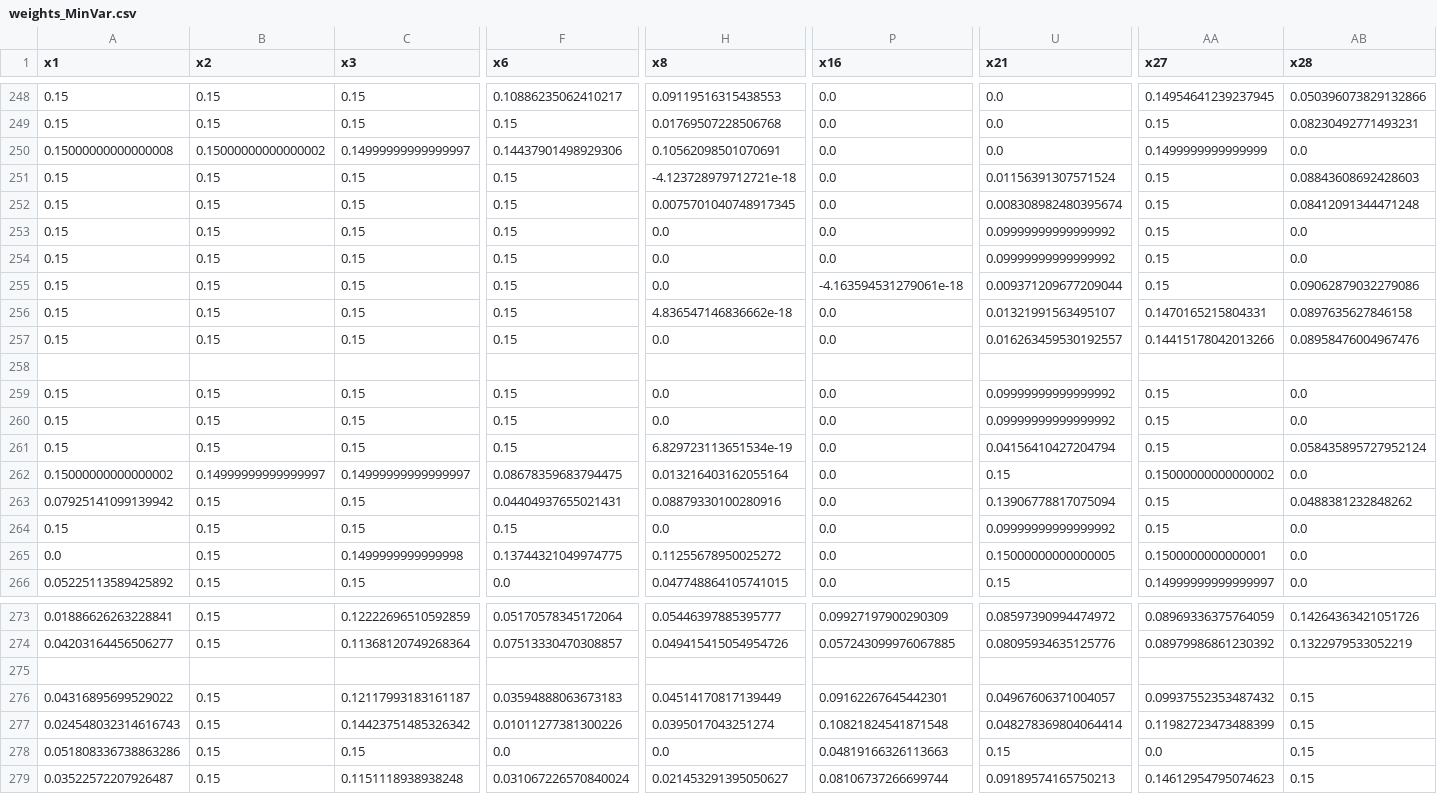
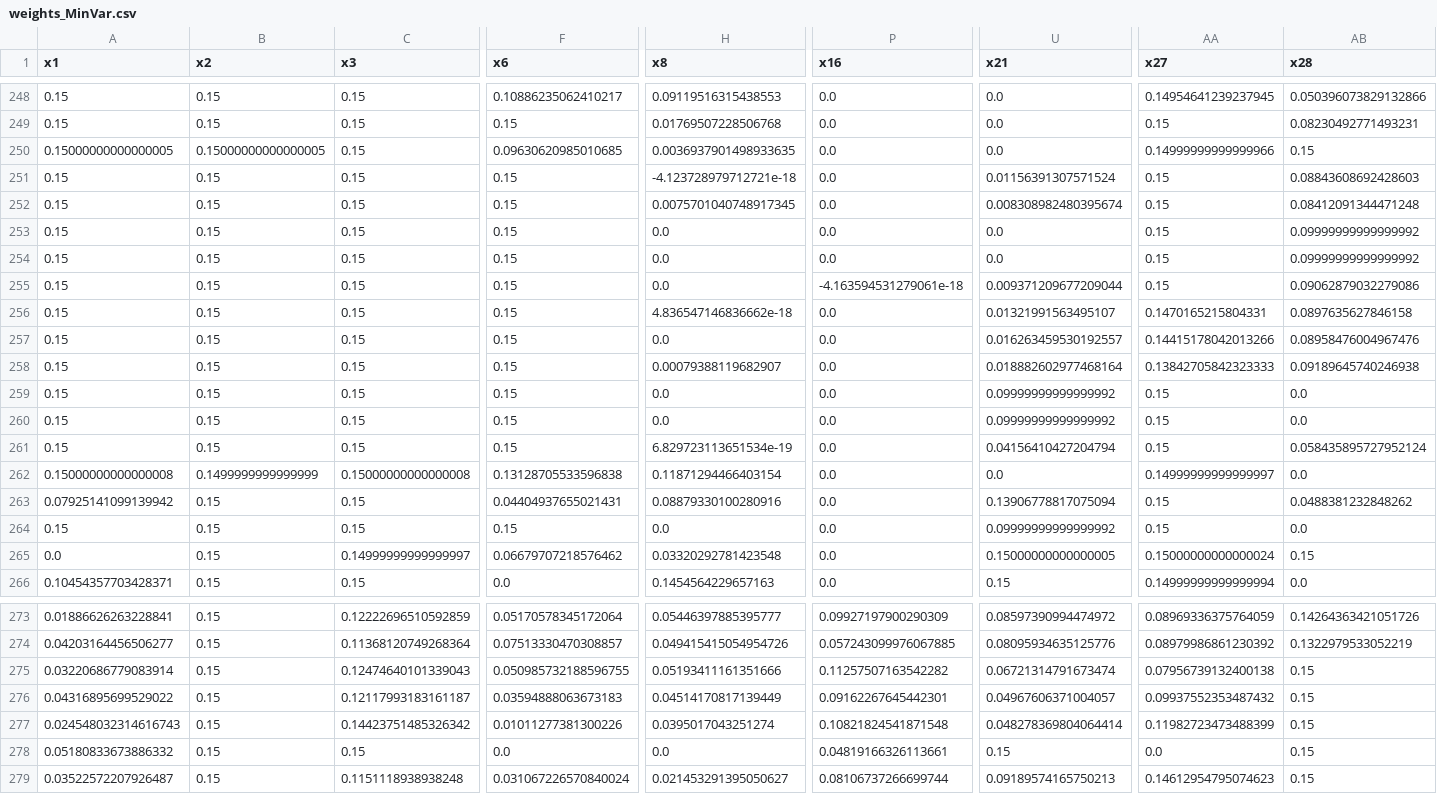
Before and after one commit to MadBezoui/Robust-SIP-Portfolio, a CSV file: results/weights_MinVar.csv, drawn as a sheet; only a part is shown, gaps mark what is left out; removed rows and columns are numbered as before the commit, all else as after; rows hold the shown columns only; the diff covers the shown part only; the diff names each change by its address in the sheet, - before the commit and + after, or states it on an @@ line.

```diff
--- a/results/weights_MinVar.csv
+++ b/results/weights_MinVar.csv
-A250 (x1): 0.15000000000000008
+A250 (x1): 0.15000000000000005
-B250 (x2): 0.15000000000000002
+B250 (x2): 0.15000000000000005
-C250 (x3): 0.14999999999999997
+C250 (x3): 0.15
-F250 (x6): 0.14437901498929306
+F250 (x6): 0.09630620985010685
-H250 (x8): 0.10562098501070691
+H250 (x8): 0.0036937901498933635
-AA250 (x27): 0.1499999999999999
+AA250 (x27): 0.14999999999999966
-AB250 (x28): 0.0
+AB250 (x28): 0.15
-U253:U254 (x21): 0.09999999999999992
+U253:U254 (x21): 0.0
-AB253:AB254 (x28): 0.0
+AB253:AB254 (x28): 0.09999999999999992
-row 258: (empty)
+row 258: 0.15 | 0.15 | 0.15 | 0.15 | 0.00079388119682907 | 0.0 | 0.018882602977468164 | 0.13842705842323333 | 0.09189645740246938
-A262 (x1): 0.15000000000000002
+A262 (x1): 0.15000000000000008
-B262 (x2): 0.14999999999999997
+B262 (x2): 0.1499999999999999
-C262 (x3): 0.14999999999999997
+C262 (x3): 0.15000000000000008
-F262 (x6): 0.08678359683794475
+F262 (x6): 0.13128705533596838
-H262 (x8): 0.013216403162055164
+H262 (x8): 0.11871294466403154
-U262 (x21): 0.15
+U262 (x21): 0.0
-AA262 (x27): 0.15000000000000002
+AA262 (x27): 0.14999999999999997
-C265 (x3): 0.1499999999999998
+C265 (x3): 0.14999999999999997
-F265 (x6): 0.13744321049974775
+F265 (x6): 0.06679707218576462
-H265 (x8): 0.11255678950025272
+H265 (x8): 0.03320292781423548
-AA265 (x27): 0.1500000000000001
+AA265 (x27): 0.15000000000000024
-AB265 (x28): 0.0
+AB265 (x28): 0.15
-A266 (x1): 0.05225113589425892
+A266 (x1): 0.10454357703428371
-H266 (x8): 0.047748864105741015
+H266 (x8): 0.1454564229657163
-AA266 (x27): 0.14999999999999997
+AA266 (x27): 0.14999999999999994
-row 275: (empty)
+row 275: 0.03220686779083914 | 0.15 | 0.12474640101339043 | 0.050985732188596755 | 0.05193411161351666 | 0.11257507163542282 | 0.06721314791673474 | 0.07956739132400138 | 0.15
-A278 (x1): 0.051808336738863286
+A278 (x1): 0.05180833673886332
-P278 (x16): 0.04819166326113663
+P278 (x16): 0.04819166326113661
```
Also changed, not shown: 1 added row, 1 removed row and 32 edited cells elsewhere in this file, results/benchmark_diagnostics.csv, results/perf_MinVar.csv, 26 other files.
